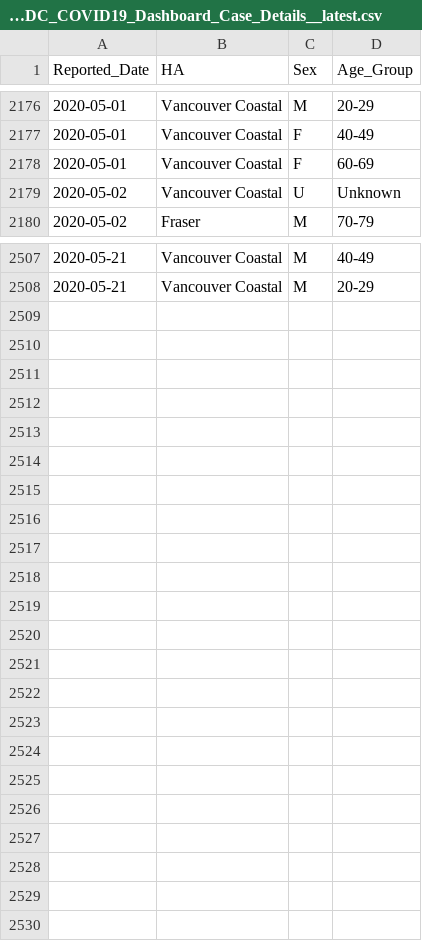
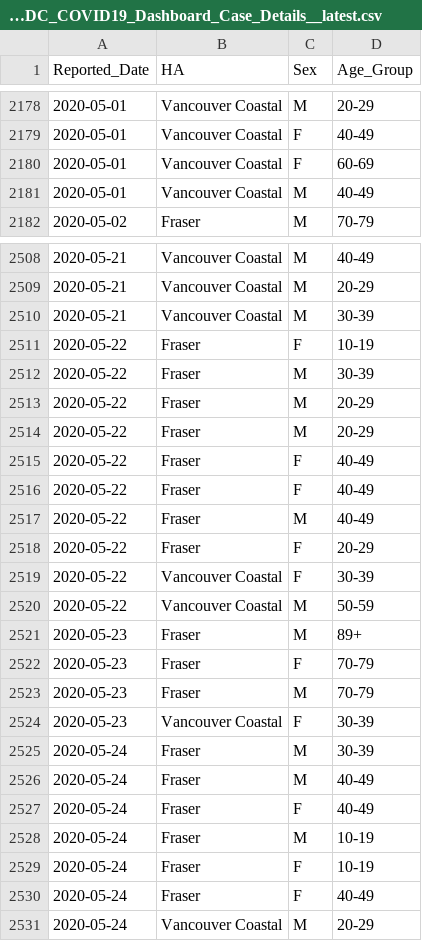
Before and after one commit to dlanger/coronavirus-hc-infobase-archive-OLD, a CSV file: BC__BCCDC_COVID19_Dashboard_Case_Details__latest.csv, drawn as a sheet; only a part is shown, gaps mark what is left out; the diff covers the shown part only.

```diff
--- a/BC__BCCDC_COVID19_Dashboard_Case_Details__latest.csv
+++ b/BC__BCCDC_COVID19_Dashboard_Case_Details__latest.csv
@@ -2178,3 +2180,3 @@
 "2020-05-01","Vancouver Coastal","F","60-69"
-"2020-05-02","Vancouver Coastal","U","Unknown"
+"2020-05-01","Vancouver Coastal","M","40-49"
 "2020-05-02","Fraser","M","70-79"
@@ -2508 +2509,23 @@
 "2020-05-21","Vancouver Coastal","M","20-29"
+"2020-05-21","Vancouver Coastal","M","30-39"
+"2020-05-22","Fraser","F","10-19"
+"2020-05-22","Fraser","M","30-39"
+"2020-05-22","Fraser","M","20-29"
+"2020-05-22","Fraser","M","20-29"
+"2020-05-22","Fraser","F","40-49"
+"2020-05-22","Fraser","F","40-49"
+"2020-05-22","Fraser","M","40-49"
+"2020-05-22","Fraser","F","20-29"
+"2020-05-22","Vancouver Coastal","F","30-39"
+"2020-05-22","Vancouver Coastal","M","50-59"
+"2020-05-23","Fraser","M","89+"
+"2020-05-23","Fraser","F","70-79"
+"2020-05-23","Fraser","M","70-79"
+"2020-05-23","Vancouver Coastal","F","30-39"
+"2020-05-24","Fraser","M","30-39"
+"2020-05-24","Fraser","M","40-49"
+"2020-05-24","Fraser","F","40-49"
+"2020-05-24","Fraser","M","10-19"
+"2020-05-24","Fraser","F","10-19"
+"2020-05-24","Fraser","F","40-49"
+"2020-05-24","Vancouver Coastal","M","20-29"
```
Also changed, not shown: 8 added rows and 7 removed rows elsewhere in this file, BC__BCCDC_COVID19_Dashboard_Lab_Information__latest.csv, 2 other files.
